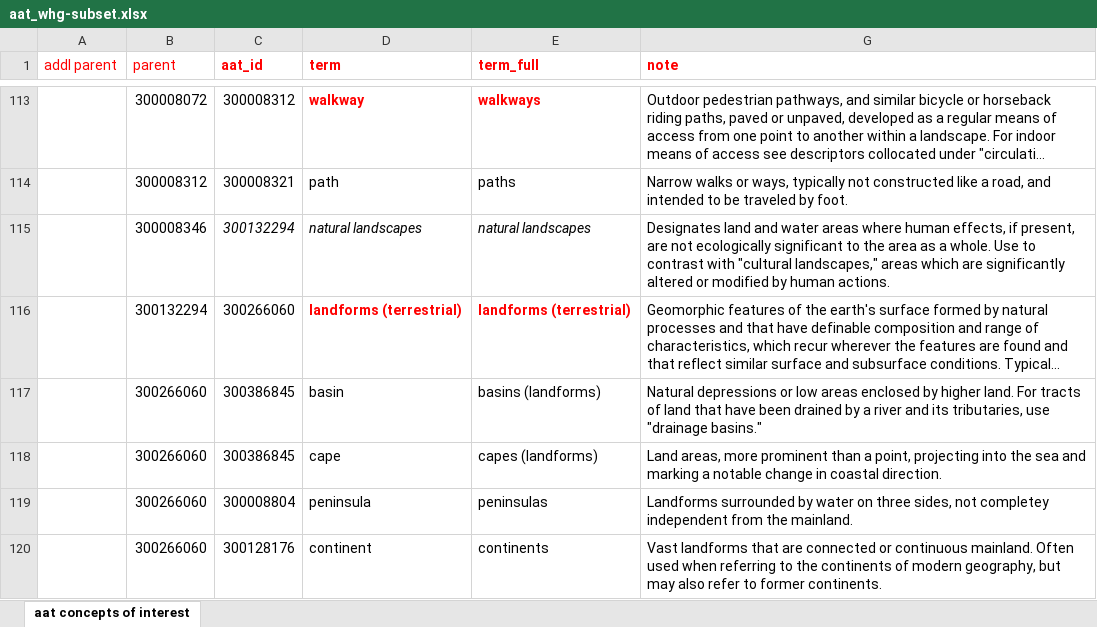
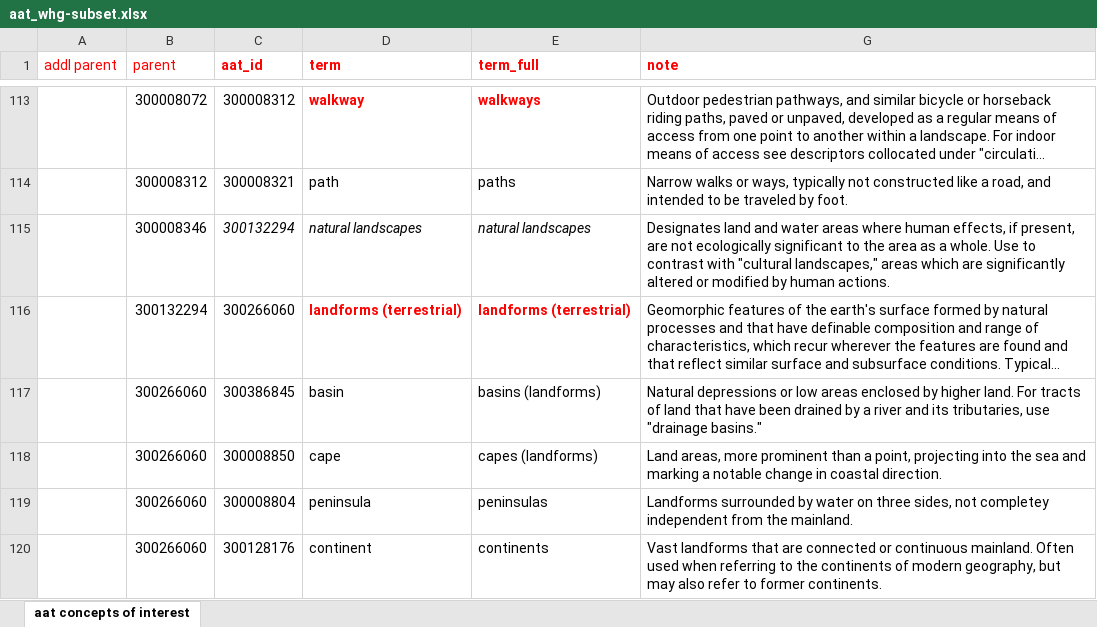
Before and after one commit to LinkedPasts/linked-places-format, an Excel workbook: aat_whg-subset.xlsx, sheet aat concepts of interest, drawn as a sheet; only a part is shown, gaps mark what is left out; long unchanged cells end in …; values as stored, in another font and other column widths than the file's, no borders; the diff names each change by its address in the sheet, - before the commit and + after, or states it on an @@ line.

```diff
--- a/aat_whg-subset.xlsx (sheet aat concepts of interest)
+++ b/aat_whg-subset.xlsx (sheet aat concepts of interest)
-C118 (aat_id): 300386845
+C118 (aat_id): 300008850
```
Also changed, not shown: 1 other file.
